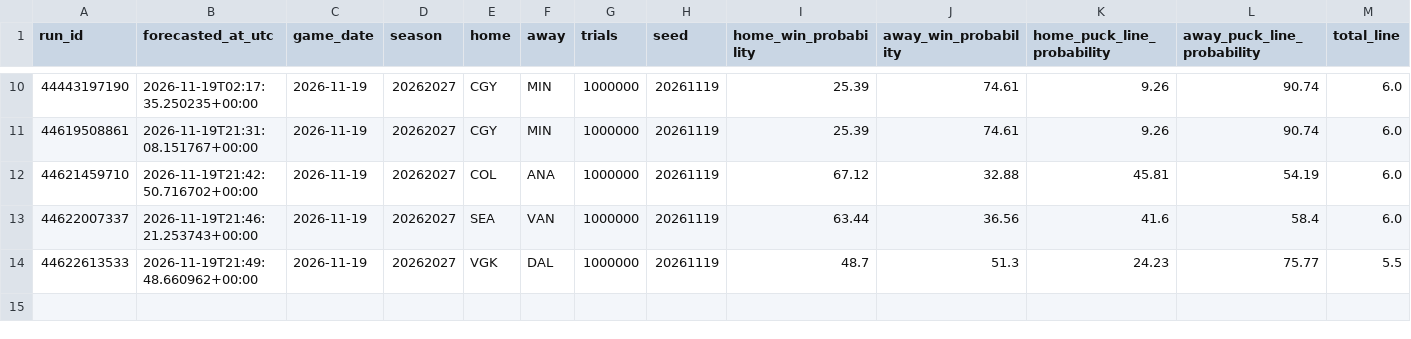
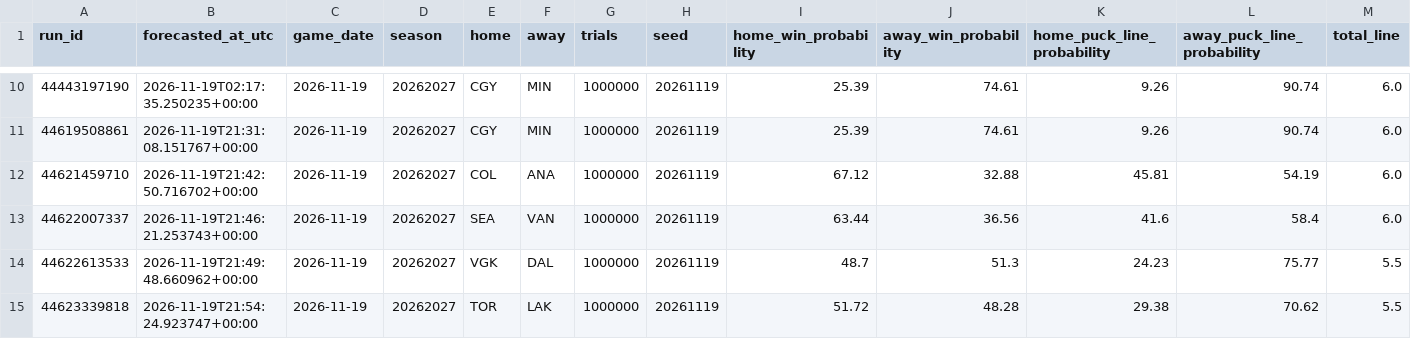
Before and after one commit to dlamb9215/Douglas-Lamb, a CSV file: nhl/ledger/predictions.csv, drawn as a sheet; only a part is shown, gaps mark what is left out; rows hold the shown columns only; the diff names each change by its address in the sheet, - before the commit and + after, or states it on an @@ line.

```diff
--- a/nhl/ledger/predictions.csv
+++ b/nhl/ledger/predictions.csv
+row 15: 44623339818 | 2026-11-19T21:54:24.923747+00:00 | 2026-11-19 | 20262027 | TOR | LAK | 1000000 | 20261119 | 51.72 | 48.28 | 29.38 | 70.62 | 5.5
```
